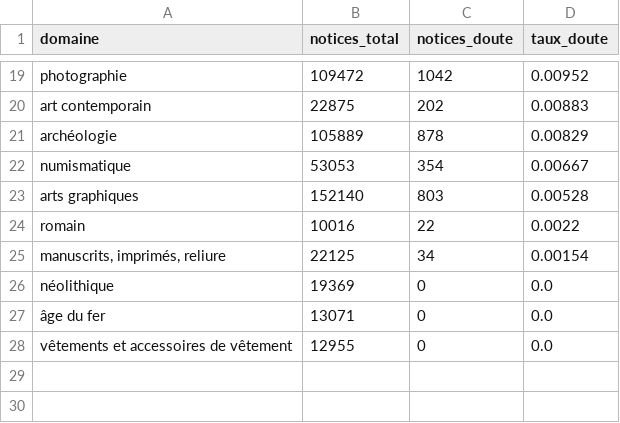
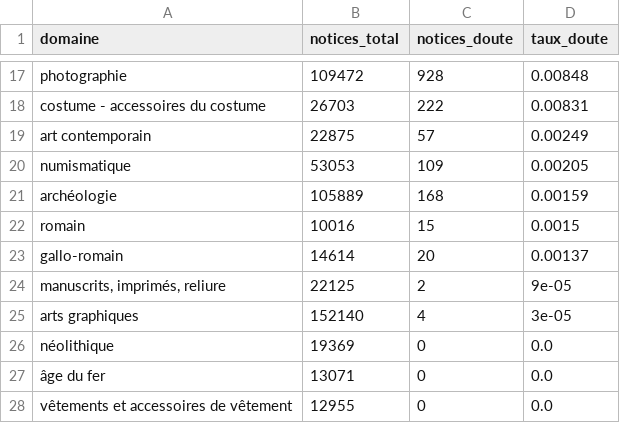
Before and after one commit to hericlibong/inventaire-du-doute, a CSV file: data/exports/comptages_domaines.csv, drawn as a sheet; only a part is shown, gaps mark what is left out; removed rows and columns are numbered as before the commit, all else as after; the diff covers the shown part only; the diff names each change by its address in the sheet, - before the commit and + after, or states it on an @@ line.

```diff
--- a/data/exports/comptages_domaines.csv
+++ b/data/exports/comptages_domaines.csv
-C17 (notices_doute): 1042
+C17 (notices_doute): 928
-D17 (taux_doute): 0.00952
+D17 (taux_doute): 0.00848
+row 18: costume - accessoires du costume | 26703 | 222 | 0.00831
-C19 (notices_doute): 202
+C19 (notices_doute): 57
-D19 (taux_doute): 0.00883
+D19 (taux_doute): 0.00249
-row 21: archéologie | 105889 | 878 | 0.00829
-C20 (notices_doute): 354
+C20 (notices_doute): 109
-D20 (taux_doute): 0.00667
+D20 (taux_doute): 0.00205
-row 23: arts graphiques | 152140 | 803 | 0.00528
+row 21: archéologie | 105889 | 168 | 0.00159
-C22 (notices_doute): 22
+C22 (notices_doute): 15
-D22 (taux_doute): 0.0022
+D22 (taux_doute): 0.0015
+row 23: gallo-romain | 14614 | 20 | 0.00137
-C24 (notices_doute): 34
+C24 (notices_doute): 2
-D24 (taux_doute): 0.00154
+D24 (taux_doute): 9e-05
+row 25: arts graphiques | 152140 | 4 | 3e-05
```
Also changed, not shown: 6 added rows, 8 removed rows and 18 edited cells elsewhere in this file, data/exports/comptages.csv, 10 other files.
